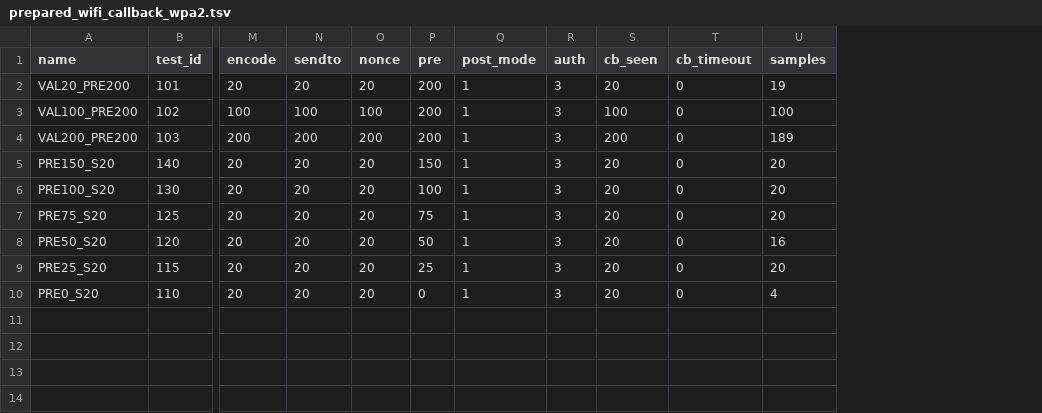
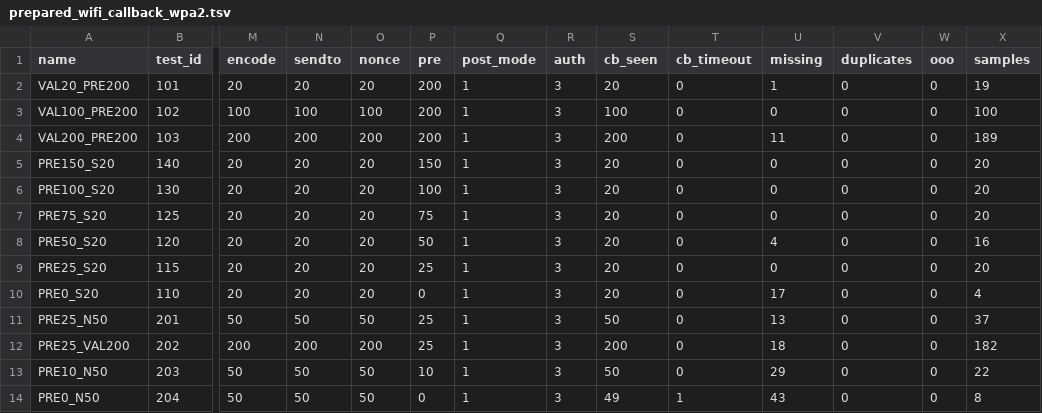
Before and after one commit to aethernetio/temperature-sensor, a TSV file: experiments/prepared_wifi_callback_wpa2.tsv, drawn as a sheet; only a part is shown, gaps mark what is left out; rows hold the shown columns only; the diff names each change by its address in the sheet, - before the commit and + after, or states it on an @@ line.

```diff
--- a/experiments/prepared_wifi_callback_wpa2.tsv
+++ b/experiments/prepared_wifi_callback_wpa2.tsv
+column U (missing), rows 2-10: 1 | 0 | 11 | 0 | 0 | 0 | 4 | 0 | 17
+column V (duplicates), rows 2-10: all 0
+column W (ooo), rows 2-10: all 0
+row 11: PRE25_N50 | 201 | 50 | 50 | 50 | 25 | 1 | 3 | 50 | 0 | 13 | 0 | 0 | 37
+row 12: PRE25_VAL200 | 202 | 200 | 200 | 200 | 25 | 1 | 3 | 200 | 0 | 18 | 0 | 0 | 182
+row 13: PRE10_N50 | 203 | 50 | 50 | 50 | 10 | 1 | 3 | 50 | 0 | 29 | 0 | 0 | 22
+row 14: PRE0_N50 | 204 | 50 | 50 | 50 | 0 | 1 | 3 | 49 | 1 | 43 | 0 | 0 | 8
```
Also changed, not shown: 5 other files.
